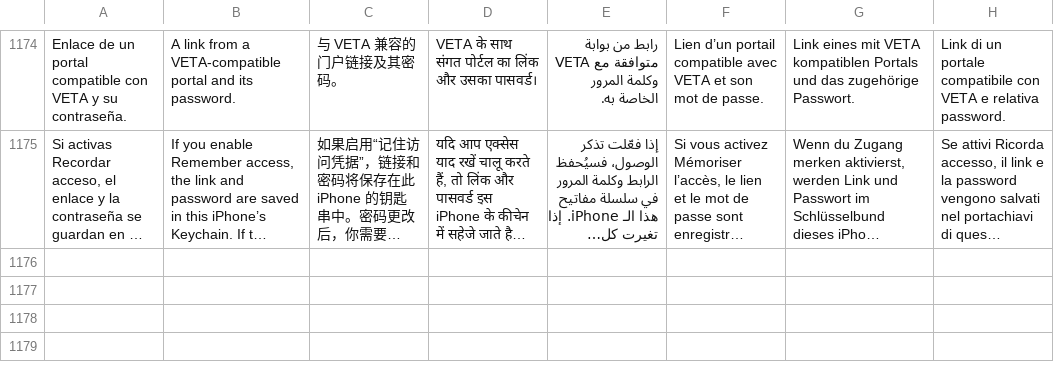
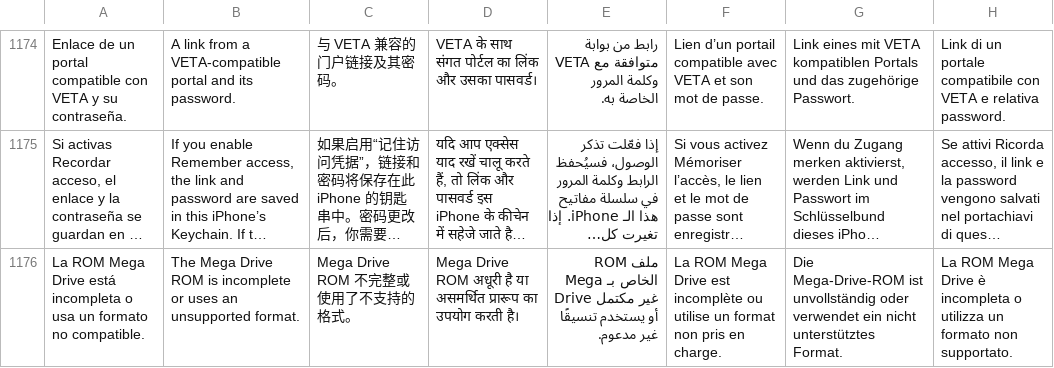
Before and after one commit to wmarquezz/veta-retro-public, a TSV file: apple/native/BuildSupport/localization-translations.tsv, drawn as a sheet; only a part is shown, gaps mark what is left out; long unchanged cells end in …; the diff names each change by its address in the sheet, - before the commit and + after, or states it on an @@ line.

Commit message:
Fix Mega Drive SMD imports in VETA Retro 1.0.0 candidate 3

```diff
--- a/apple/native/BuildSupport/localization-translations.tsv
+++ b/apple/native/BuildSupport/localization-translations.tsv
+row 1176: La ROM Mega Drive está incompleta o usa un formato no compatible. | The Mega Drive ROM is incomplete or uses an unsupported format. | Mega Drive ROM 不完整或使用了不支持的格式。 | Mega Drive ROM अधूरी है या असमर्थित प्रारूप का उपयोग करती है। | ملف ROM الخاص بـ Mega Drive غير مكتمل أو يستخدم تنسيقًا غير مدعوم. | La ROM Mega Drive est incomplète ou utilise un format non pris en charge. | Die Mega-Drive-ROM ist unvollständig oder verwendet ein nicht unterstütztes Format. | La ROM Mega Drive è incompleta o utilizza un formato non supportato.
```
Also changed, not shown: 25 other files.
